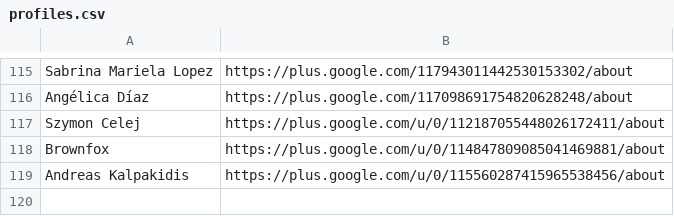
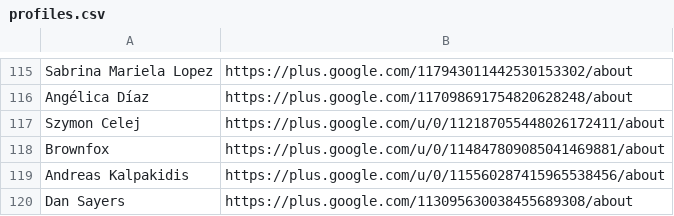
Before and after one commit to googlefonts/googlefontsdirectory-old, a CSV file: designers/profiles.csv, drawn as a sheet; only a part is shown, gaps mark what is left out; the diff names each change by its address in the sheet, - before the commit and + after, or states it on an @@ line.

Commit message:
Adding Dan Sayers profile URL

```diff
--- a/designers/profiles.csv
+++ b/designers/profiles.csv
+row 120: Dan Sayers | https://plus.google.com/113095630038455689308/about
```
